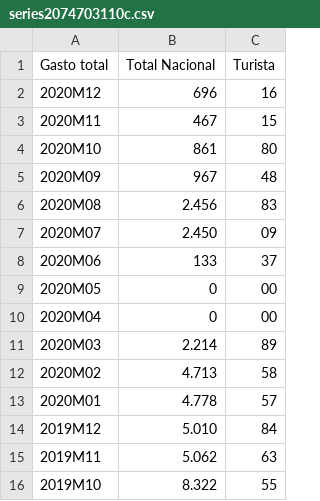
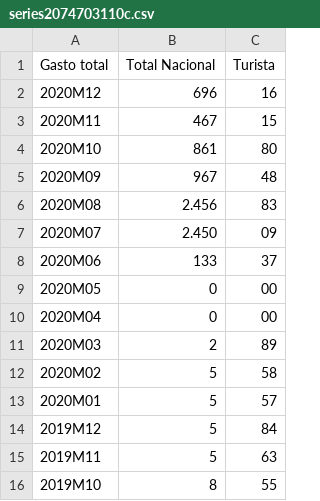
Before and after one commit to Iagofdezsuarez/INEdatos, a CSV file: series2074703110c.csv, drawn as a sheet.

Commit message:
Update series2074703110c.csv

```diff
--- a/series2074703110c.csv
+++ b/series2074703110c.csv
@@ -10,7 +10,7 @@ Gasto total,Total Nacional,Turista
 2020M04,0,00
-2020M03,2.214,89
-2020M02,4.713,58,
-2020M01,4.778,57
-2019M12,5.010,84
-2019M11,5.062,63
-2019M10,8.322,55
+2020M03,2,89
+2020M02,5,58,
+2020M01,5,57
+2019M12,5,84
+2019M11,5,63
+2019M10,8,55
```
